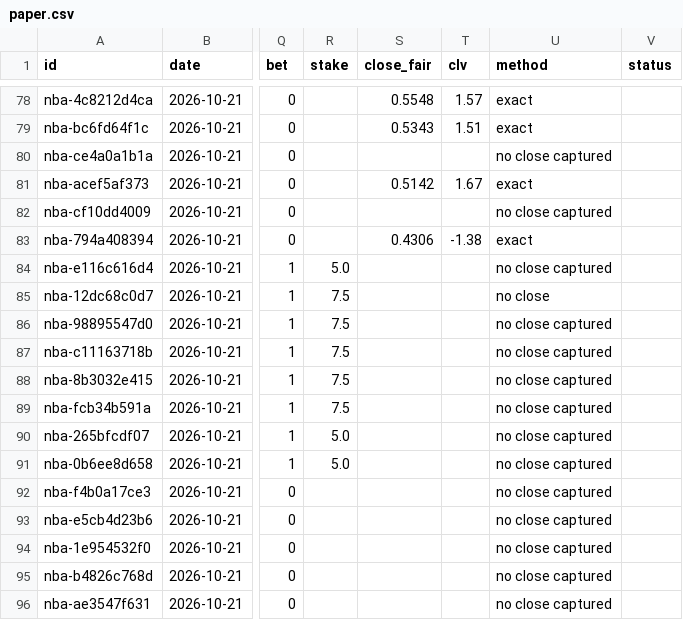
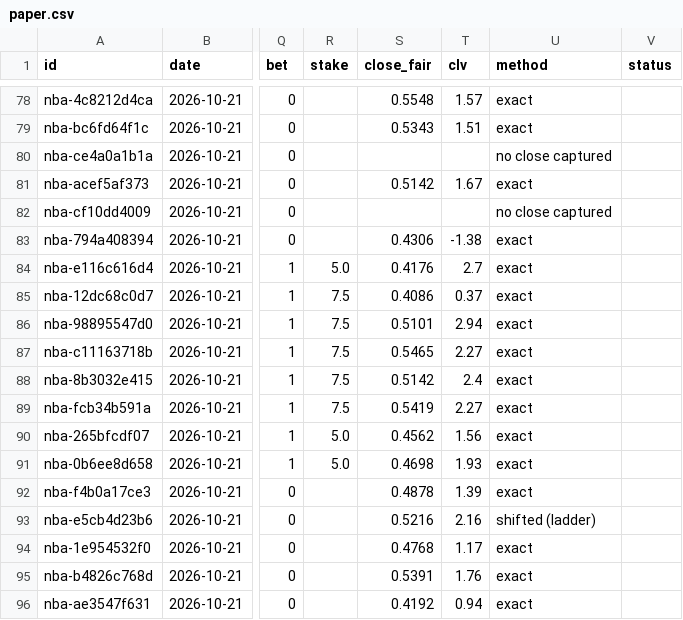
Before and after one commit to grahambirch99/beat-the-close, a CSV file: data/nba/paper.csv, drawn as a sheet; only a part is shown, gaps mark what is left out; the diff covers the shown part only; the diff names each change by its address in the sheet, - before the commit and + after, or states it on an @@ line.

Commit message:
nba paper bets 2026-10-22T01:56Z

```diff
--- a/data/nba/paper.csv
+++ b/data/nba/paper.csv
-S84 (close_fair): (empty)
+S84 (close_fair): 0.4176
-T84 (clv): (empty)
+T84 (clv): 2.7
-U84 (method): no close captured
+U84 (method): exact
-S85 (close_fair): (empty)
+S85 (close_fair): 0.4086
-T85 (clv): (empty)
+T85 (clv): 0.37
-U85 (method): no close
+U85 (method): exact
-S86 (close_fair): (empty)
+S86 (close_fair): 0.5101
-T86 (clv): (empty)
+T86 (clv): 2.94
-U86:U92 (method): no close captured
+U86:U92 (method): exact
-S87 (close_fair): (empty)
+S87 (close_fair): 0.5465
-T87 (clv): (empty)
+T87 (clv): 2.27
-S88 (close_fair): (empty)
+S88 (close_fair): 0.5142
-T88 (clv): (empty)
+T88 (clv): 2.4
-S89 (close_fair): (empty)
+S89 (close_fair): 0.5419
-T89 (clv): (empty)
+T89 (clv): 2.27
-S90 (close_fair): (empty)
+S90 (close_fair): 0.4562
-T90 (clv): (empty)
+T90 (clv): 1.56
-S91 (close_fair): (empty)
+S91 (close_fair): 0.4698
-T91 (clv): (empty)
+T91 (clv): 1.93
-S92 (close_fair): (empty)
+S92 (close_fair): 0.4878
-T92 (clv): (empty)
+T92 (clv): 1.39
-S93 (close_fair): (empty)
+S93 (close_fair): 0.5216
-T93 (clv): (empty)
+T93 (clv): 2.16
-U93 (method): no close captured
+U93 (method): shifted (ladder)
-S94 (close_fair): (empty)
+S94 (close_fair): 0.4768
-T94 (clv): (empty)
+T94 (clv): 1.17
-U94:U96 (method): no close captured
+U94:U96 (method): exact
-S95 (close_fair): (empty)
+S95 (close_fair): 0.5391
-T95 (clv): (empty)
+T95 (clv): 1.76
-S96 (close_fair): (empty)
+S96 (close_fair): 0.4192
-T96 (clv): (empty)
+T96 (clv): 0.94
```
Also changed, not shown: 3 edited cells elsewhere in this file, 1 other file.
